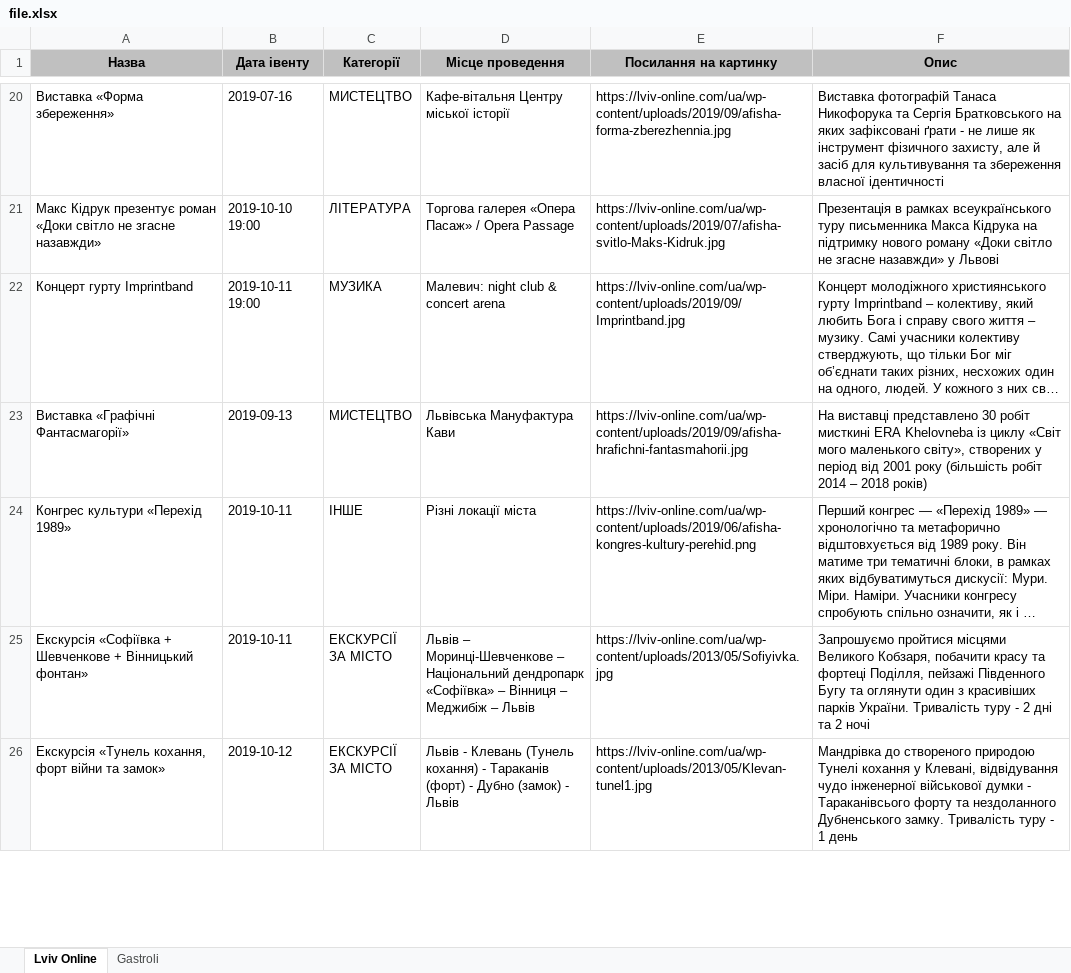
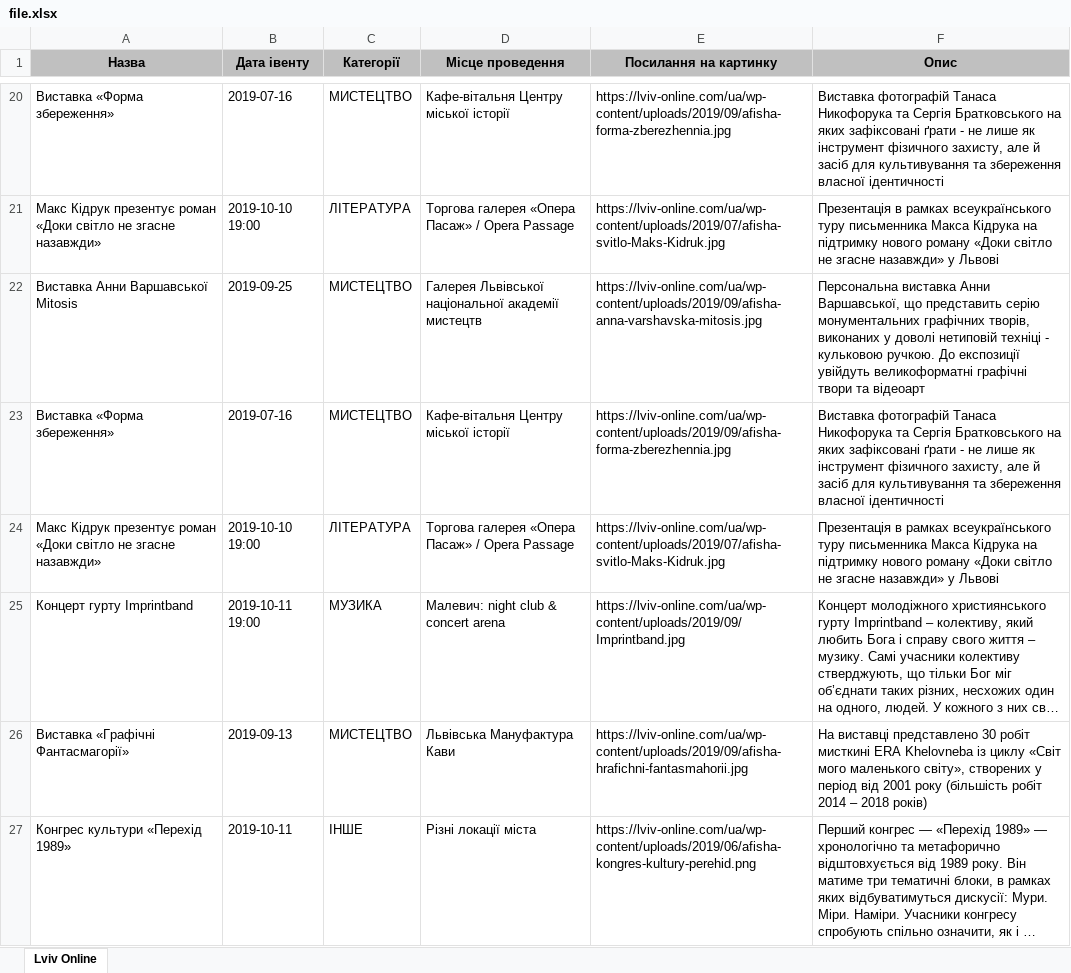
Before and after one commit to SoboUA/rpa-machine, an Excel workbook: control-tower/src/main/resources/output/file.xlsx, sheet Lviv Online, drawn as a sheet; only a part is shown, gaps mark what is left out; the shorter side is filled out with more unchanged rows; long unchanged cells end in …; values as stored, in another font and other column widths than the file's, no borders; the diff covers the shown part only; the diff names each change by its address in the sheet, - before the commit and + after, or states it on an @@ line.

```diff
--- a/control-tower/src/main/resources/output/file.xlsx (sheet Lviv Online)
+++ b/control-tower/src/main/resources/output/file.xlsx (sheet Lviv Online)
-sheet tab: Gastroli
+row 22: Виставка Анни Варшавської Mitosis | 2019-09-25 | МИСТЕЦТВО | Галерея Львівської національної академії мистецтв | https://lviv-online.com/ua/wp-content/uploads/2019/09/afisha-anna-varshavska-mitosis.jpg | Персональна виставка Анни Варшавської, що представить серію монументальних графічних творів, виконаних у доволі нетиповій техніці - кульковою ручкою. До експозиції увійдуть великоформатні графічні твори та відеоарт
+row 23: Виставка «Форма збереження» | 2019-07-16 | МИСТЕЦТВО | Кафе-вітальня Центру міської історії | https://lviv-online.com/ua/wp-content/uploads/2019/09/afisha-forma-zberezhennia.jpg | Виставка фотографій Танаса Никофорука та Сергія Братковського на яких зафіксовані ґрати - не лише як інструмент фізичного захисту, але й засіб для культивування та збереження власної ідентичності
+row 24: Макс Кідрук презентує роман «Доки світло не згасне назавжди» | 2019-10-10 19:00 | ЛІТЕРАТУРА | Торгова галерея «Опера Пасаж» / Opera Passage | https://lviv-online.com/ua/wp-content/uploads/2019/07/afisha-svitlo-Maks-Kidruk.jpg | Презентація в рамках всеукраїнського туру письменника Макса Кідрука на підтримку нового роману «Доки світло не згасне назавжди» у Львові
```
Also changed, not shown: 8 added rows and 8 removed rows elsewhere in this sheet, 1 other file.
